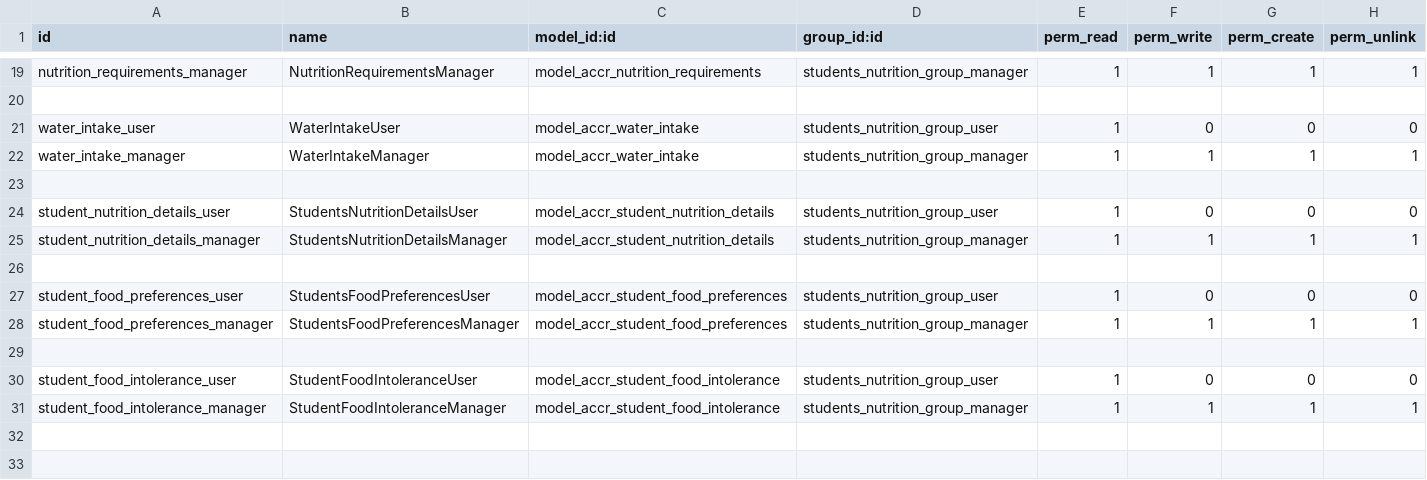
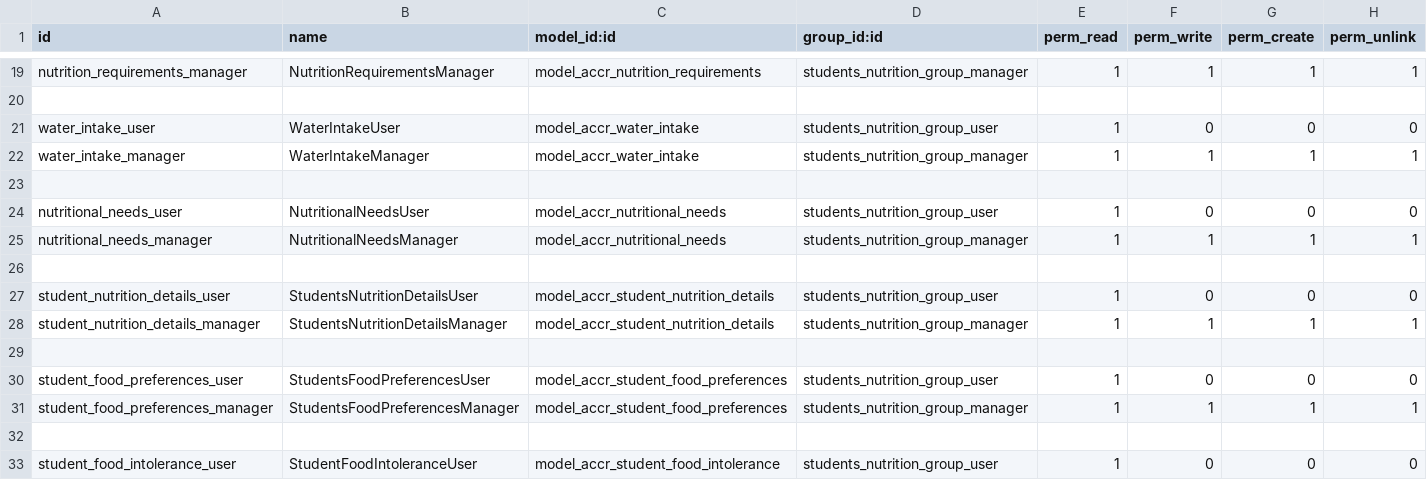
Before and after one commit to ff4f/PVG, a CSV file: accr_nutrition/security/ir.model.access.csv, drawn as a sheet; only a part is shown, gaps mark what is left out; the shorter side is filled out with more unchanged rows.

Commit message:
update security

```diff
--- a/accr_nutrition/security/ir.model.access.csv
+++ b/accr_nutrition/security/ir.model.access.csv
@@ -23,2 +23,5 @@ water_intake_manager,WaterIntakeManager,model_accr_water_intake,students_nutriti
 
+nutritional_needs_user,NutritionalNeedsUser,model_accr_nutritional_needs,students_nutrition_group_user,1,0,0,0
+nutritional_needs_manager,NutritionalNeedsManager,model_accr_nutritional_needs,students_nutrition_group_manager,1,1,1,1
+
 student_nutrition_details_user,StudentsNutritionDetailsUser,model_accr_student_nutrition_details,students_nutrition_group_user,1,0,0,0
```
